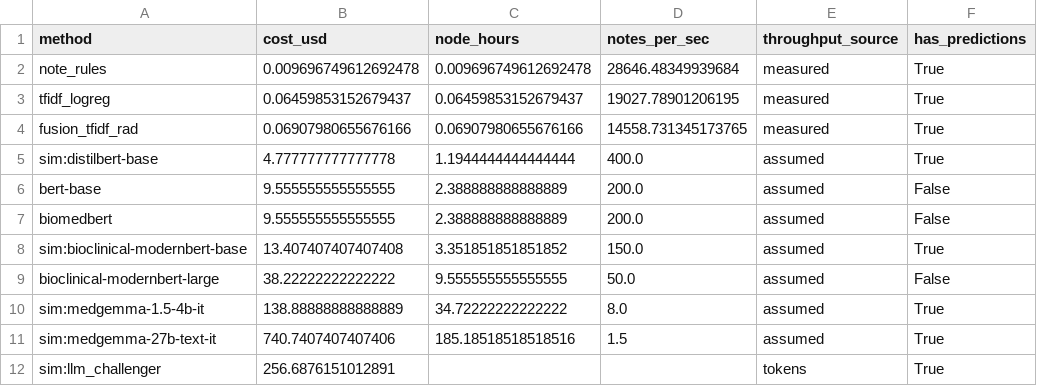
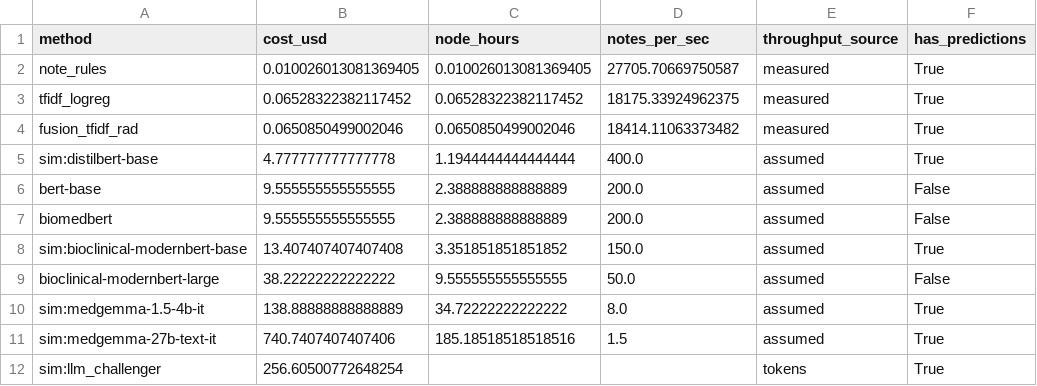
Before and after one commit to Health-Transformation-Lab/health-transformation-lab-nlp, a CSV file: data/corpus/cost_benchmark.csv, drawn as a sheet.

```diff
--- a/data/corpus/cost_benchmark.csv
+++ b/data/corpus/cost_benchmark.csv
@@ -1,5 +1,5 @@
 method,cost_usd,node_hours,notes_per_sec,throughput_source,has_predictions
-note_rules,0.009696749612692478,0.009696749612692478,28646.48349939684,measured,True
-tfidf_logreg,0.06459853152679437,0.06459853152679437,19027.78901206195,measured,True
-fusion_tfidf_rad,0.06907980655676166,0.06907980655676166,14558.731345173765,measured,True
+note_rules,0.010026013081369405,0.010026013081369405,27705.70669750587,measured,True
+tfidf_logreg,0.06528322382117452,0.06528322382117452,18175.33924962375,measured,True
+fusion_tfidf_rad,0.0650850499002046,0.0650850499002046,18414.11063373482,measured,True
 sim:distilbert-base,4.777777777777778,1.1944444444444444,400.0,assumed,True
@@ -11,2 +11,2 @@ sim:medgemma-1.5-4b-it,138.88888888888889,34.72222222222222,8.0,assumed,True
 sim:medgemma-27b-text-it,740.7407407407406,185.18518518518516,1.5,assumed,True
-sim:llm_challenger,256.6876151012891,,,tokens,True
+sim:llm_challenger,256.60500772648254,,,tokens,True
```
Also changed, not shown: data/corpus/simulated_cost_effectiveness.csv, data/corpus/simulated_judge_bakeoff.csv, 28 other files.
